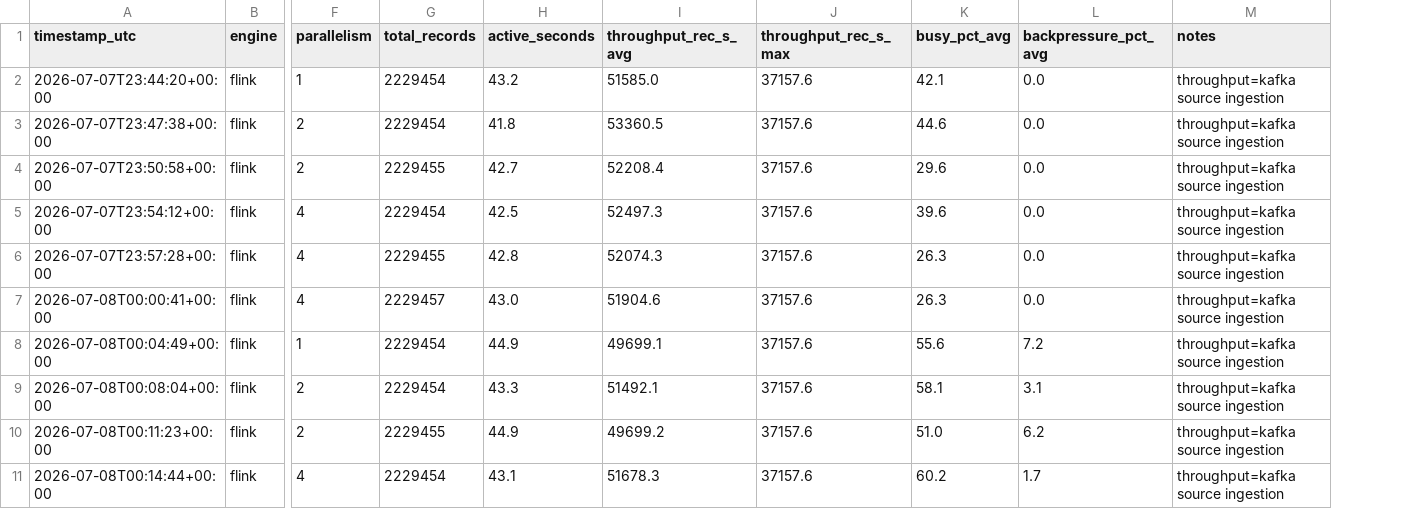
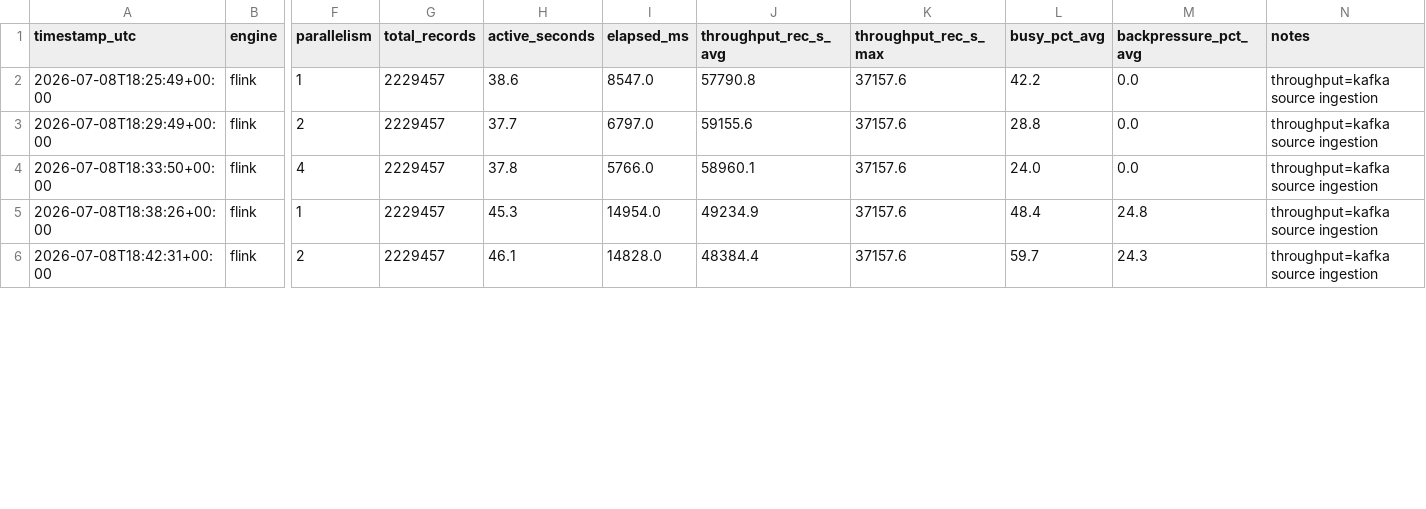
Before and after one commit to AndreaGalluzzi00/sabd_project2, a CSV file: Results/Esperimenti parallelismo/perf.csv, drawn as a sheet; only a part is shown, gaps mark what is left out; removed rows and columns are numbered as before the commit, all else as after; rows hold the shown columns only; the diff covers the shown part only; the diff names each change by its address in the sheet, - before the commit and + after, or states it on an @@ line.

Commit message:
Esperimento parallelismo corretto

```diff
--- a/Results/Esperimenti parallelismo/perf.csv
+++ b/Results/Esperimenti parallelismo/perf.csv
+column I (elapsed_ms), rows 2-6: 8547.0 | 6797.0 | 5766.0 | 14954.0 | 14828.0
-A2 (timestamp_utc): 2026-07-07T23:44:20+00:00
+A2 (timestamp_utc): 2026-07-08T18:25:49+00:00
-G2 (total_records): 2229454
+G2 (total_records): 2229457
-H2 (active_seconds): 43.2
+H2 (active_seconds): 38.6
-J2 (throughput_rec_s_avg): 51585.0
+J2 (throughput_rec_s_avg): 57790.8
-L2 (busy_pct_avg): 42.1
+L2 (busy_pct_avg): 42.2
-row 3: 2026-07-07T23:47:38+00:00 | flink | 2 | 2229454 | 41.8 | 53360.5 | 37157.6 | 44.6 | 0.0 | throughput=kafka source ingestion
-A3 (timestamp_utc): 2026-07-07T23:50:58+00:00
+A3 (timestamp_utc): 2026-07-08T18:29:49+00:00
-G3 (total_records): 2229455
+G3 (total_records): 2229457
-H3 (active_seconds): 42.7
+H3 (active_seconds): 37.7
-J3 (throughput_rec_s_avg): 52208.4
+J3 (throughput_rec_s_avg): 59155.6
-L3 (busy_pct_avg): 29.6
+L3 (busy_pct_avg): 28.8
-row 5: 2026-07-07T23:54:12+00:00 | flink | 4 | 2229454 | 42.5 | 52497.3 | 37157.6 | 39.6 | 0.0 | throughput=kafka source ingestion
-row 6: 2026-07-07T23:57:28+00:00 | flink | 4 | 2229455 | 42.8 | 52074.3 | 37157.6 | 26.3 | 0.0 | throughput=kafka source ingestion
-A4 (timestamp_utc): 2026-07-08T00:00:41+00:00
+A4 (timestamp_utc): 2026-07-08T18:33:50+00:00
-H4 (active_seconds): 43.0
+H4 (active_seconds): 37.8
-J4 (throughput_rec_s_avg): 51904.6
+J4 (throughput_rec_s_avg): 58960.1
-L4 (busy_pct_avg): 26.3
+L4 (busy_pct_avg): 24.0
-A5 (timestamp_utc): 2026-07-08T00:04:49+00:00
+A5 (timestamp_utc): 2026-07-08T18:38:26+00:00
-G5 (total_records): 2229454
+G5 (total_records): 2229457
-H5 (active_seconds): 44.9
+H5 (active_seconds): 45.3
-J5 (throughput_rec_s_avg): 49699.1
+J5 (throughput_rec_s_avg): 49234.9
-L5 (busy_pct_avg): 55.6
+L5 (busy_pct_avg): 48.4
-M5 (backpressure_pct_avg): 7.2
+M5 (backpressure_pct_avg): 24.8
-row 9: 2026-07-08T00:08:04+00:00 | flink | 2 | 2229454 | 43.3 | 51492.1 | 37157.6 | 58.1 | 3.1 | throughput=kafka source ingestion
-A6 (timestamp_utc): 2026-07-08T00:11:23+00:00
+A6 (timestamp_utc): 2026-07-08T18:42:31+00:00
-G6 (total_records): 2229455
+G6 (total_records): 2229457
-H6 (active_seconds): 44.9
+H6 (active_seconds): 46.1
-J6 (throughput_rec_s_avg): 49699.2
+J6 (throughput_rec_s_avg): 48384.4
-L6 (busy_pct_avg): 51.0
+L6 (busy_pct_avg): 59.7
-M6 (backpressure_pct_avg): 6.2
+M6 (backpressure_pct_avg): 24.3
-row 11: 2026-07-08T00:14:44+00:00 | flink | 4 | 2229454 | 43.1 | 51678.3 | 37157.6 | 60.2 | 1.7 | throughput=kafka source ingestion
```
Also changed, not shown: 4 removed rows and 25 edited cells elsewhere in this file, 11 other files.
